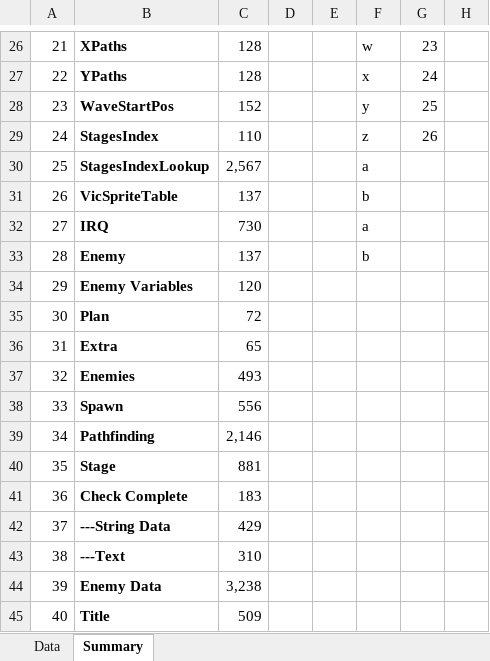
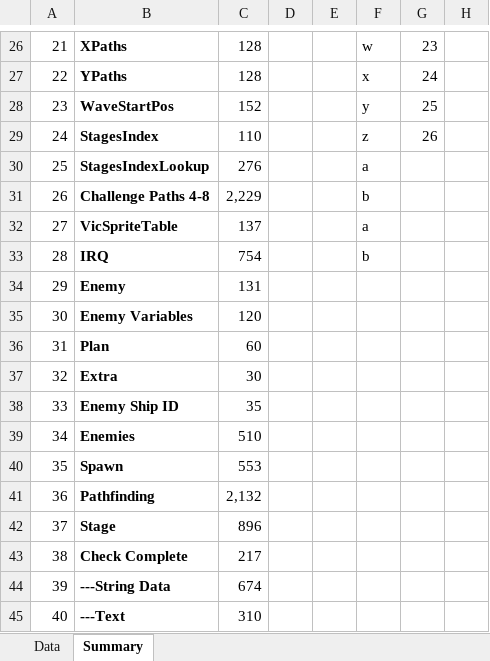
Before and after one commit to 1888games/GalagaC64, an Excel workbook: Assets/memory_map.xlsx, sheet Summary, drawn as a sheet; only a part is shown, gaps mark what is left out; values as stored, in another font and other column widths than the file's, no borders; the diff covers the shown part only; the diff names each change by its address in the sheet, - before the commit and + after, or states it on an @@ line.

```diff
--- a/Assets/memory_map.xlsx (sheet Summary)
+++ b/Assets/memory_map.xlsx (sheet Summary)
-C30: 2,567
+C30: 276
-B31: VicSpriteTable
+B31: Challenge Paths 4-8
-C31: 137
+C31: 2,229
-B32: IRQ
+B32: VicSpriteTable
-C32: 730
+C32: 137
-B33: Enemy
+B33: IRQ
-C33: 137
+C33: 754
-B34: Enemy Variables
+B34: Enemy
-C34: 120
+C34: 131
-B35: Plan
+B35: Enemy Variables
-C35: 72
+C35: 120
-B36: Extra
+B36: Plan
-C36: 65
+C36: 60
-B37: Enemies
+B37: Extra
-C37: 493
+C37: 30
-B38: Spawn
+B38: Enemy Ship ID
-C38: 556
+C38: 35
-B39: Pathfinding
+B39: Enemies
-C39: 2,146
+C39: 510
-B40: Stage
+B40: Spawn
-C40: 881
+C40: 553
-B41: Check Complete
+B41: Pathfinding
-C41: 183
+C41: 2,132
-B42: ---String Data
+B42: Stage
-C42: 429
+C42: 896
-B43: ---Text
+B43: Check Complete
-C43: 310
+C43: 217
-B44: Enemy Data
+B44: ---String Data
-C44: 3,238
+C44: 674
-B45: Title
+B45: ---Text
-C45: 509
+C45: 310
```
Also changed, not shown: 69 edited cells elsewhere in this sheet, sheet Data, formulas that keep their value, 6 other files.
